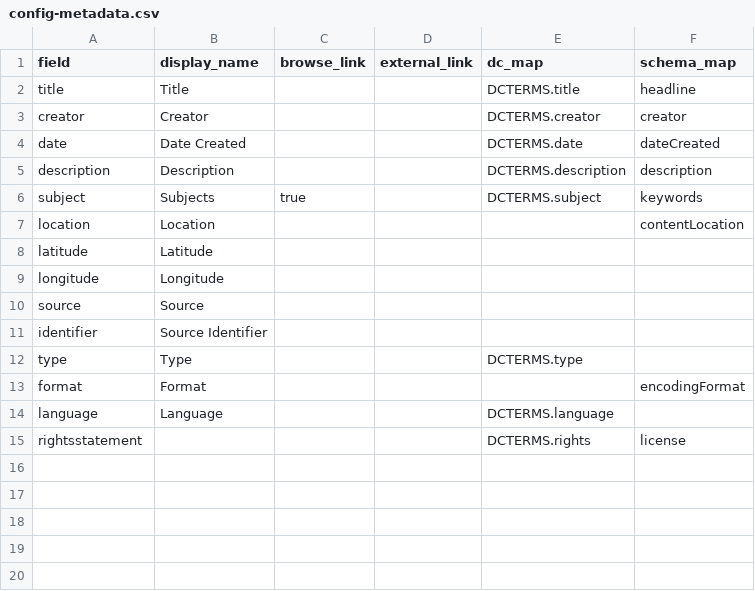
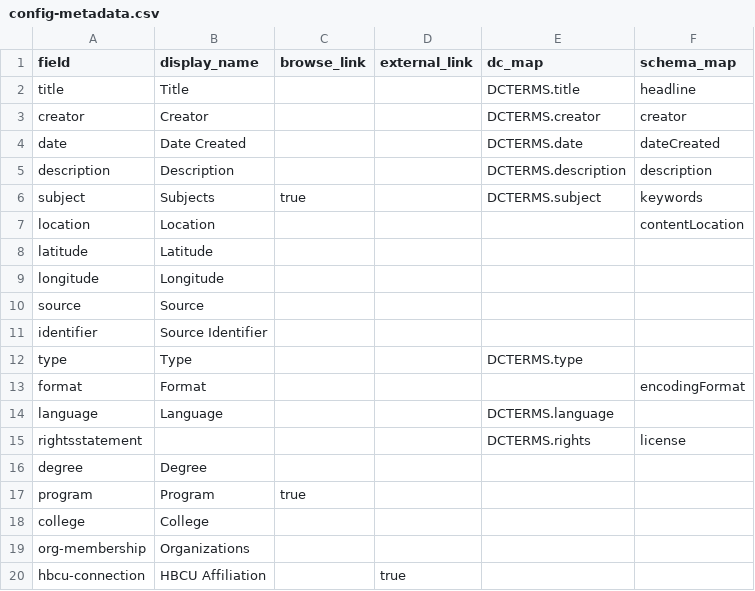
Before and after one commit to isu-digital/black-isc-experience, a CSV file: _data/config-metadata.csv, drawn as a sheet; the diff names each change by its address in the sheet, - before the commit and + after, or states it on an @@ line.

Commit message:
add test metadata and config browse

```diff
--- a/_data/config-metadata.csv
+++ b/_data/config-metadata.csv
+row 16: degree | Degree
+row 17: program | Program | true
+row 18: college | College
+row 19: org-membership | Organizations
+row 20: hbcu-connection | HBCU Affiliation |  | true
```
Also changed, not shown: 4 other files.
